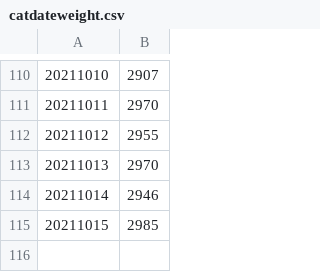
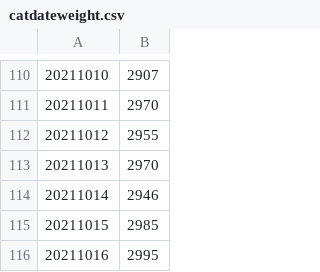
Before and after one commit to edyhsgr/catdateweight, a CSV file: catdateweight.csv, drawn as a sheet; only a part is shown, gaps mark what is left out; the diff names each change by its address in the sheet, - before the commit and + after, or states it on an @@ line.

Commit message:
Update catdateweight.csv

```diff
--- a/catdateweight.csv
+++ b/catdateweight.csv
+row 116: 20211016 | 2995
```
